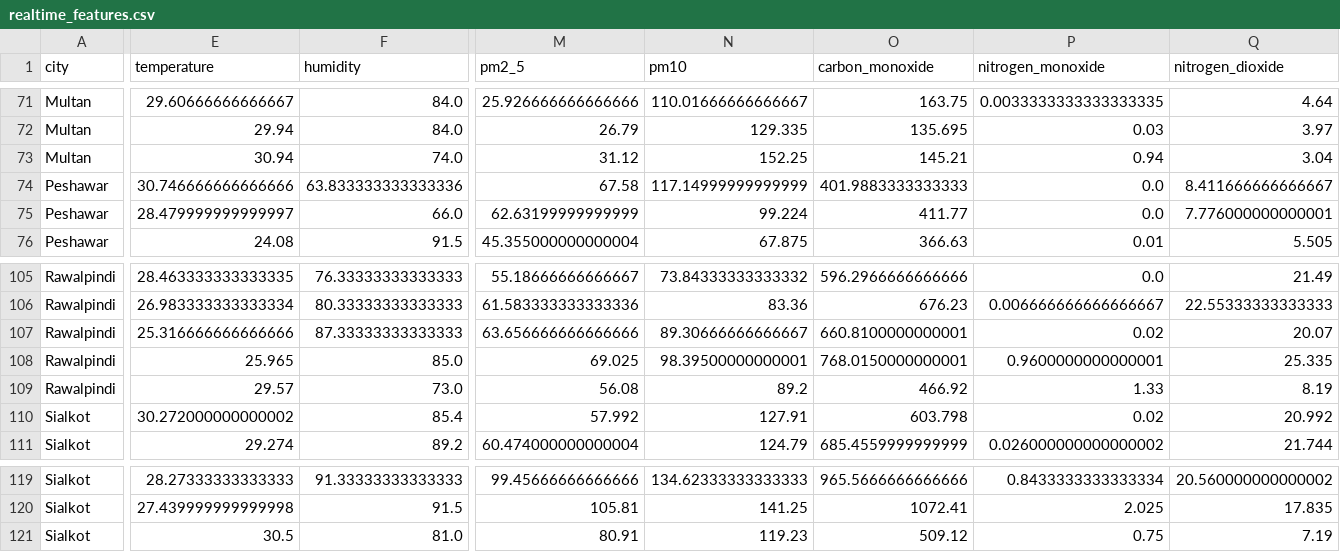
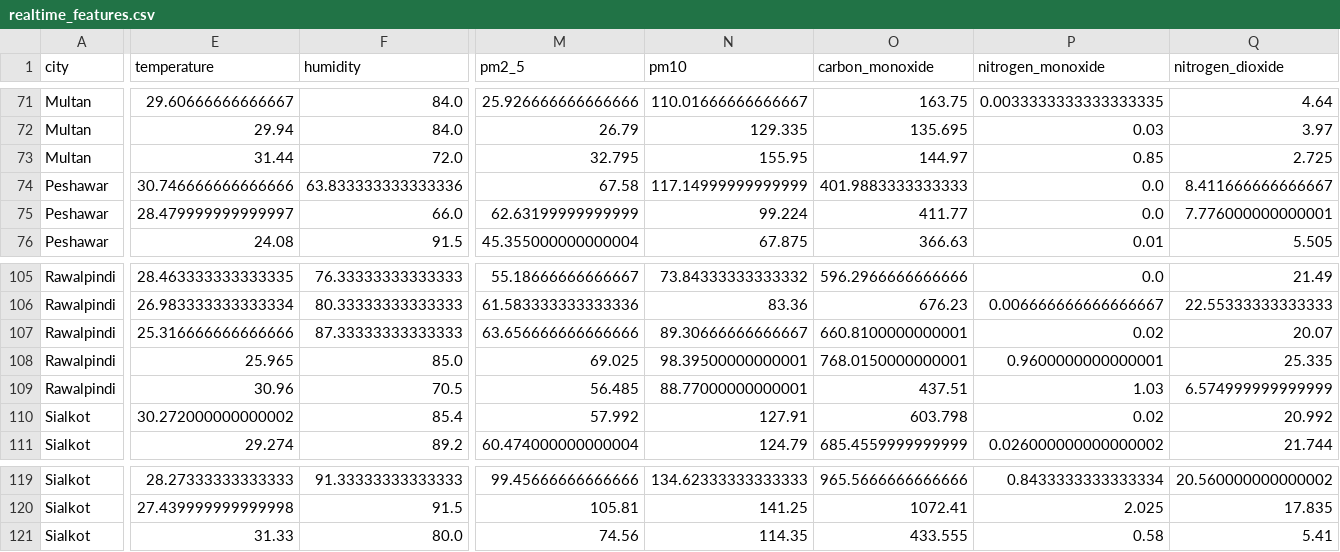
Before and after one commit to BibiEman/aqi-prediction-pipeline, a CSV file: data/realtime/realtime_features.csv, drawn as a sheet; only a part is shown, gaps mark what is left out; the diff covers the shown part only; the diff names each change by its address in the sheet, - before the commit and + after, or states it on an @@ line.

```diff
--- a/data/realtime/realtime_features.csv
+++ b/data/realtime/realtime_features.csv
-E73 (temperature): 30.94
+E73 (temperature): 31.44
-F73 (humidity): 74.0
+F73 (humidity): 72.0
-M73 (pm2_5): 31.12
+M73 (pm2_5): 32.795
-N73 (pm10): 152.25
+N73 (pm10): 155.95
-O73 (carbon_monoxide): 145.21
+O73 (carbon_monoxide): 144.97
-P73 (nitrogen_monoxide): 0.94
+P73 (nitrogen_monoxide): 0.85
-Q73 (nitrogen_dioxide): 3.04
+Q73 (nitrogen_dioxide): 2.725
-E109 (temperature): 29.57
+E109 (temperature): 30.96
-F109 (humidity): 73.0
+F109 (humidity): 70.5
-M109 (pm2_5): 56.08
+M109 (pm2_5): 56.485
-N109 (pm10): 89.2
+N109 (pm10): 88.77000000000001
-O109 (carbon_monoxide): 466.92
+O109 (carbon_monoxide): 437.51
-P109 (nitrogen_monoxide): 1.33
+P109 (nitrogen_monoxide): 1.03
-Q109 (nitrogen_dioxide): 8.19
+Q109 (nitrogen_dioxide): 6.574999999999999
-E121 (temperature): 30.5
+E121 (temperature): 31.33
-F121 (humidity): 81.0
+F121 (humidity): 80.0
-M121 (pm2_5): 80.91
+M121 (pm2_5): 74.56
-N121 (pm10): 119.23
+N121 (pm10): 114.35
-O121 (carbon_monoxide): 509.12
+O121 (carbon_monoxide): 433.555
-P121 (nitrogen_monoxide): 0.75
+P121 (nitrogen_monoxide): 0.58
-Q121 (nitrogen_dioxide): 7.19
+Q121 (nitrogen_dioxide): 5.41
```
Also changed, not shown: 109 edited cells elsewhere in this file, data/raw/aqi_dataset.csv.
